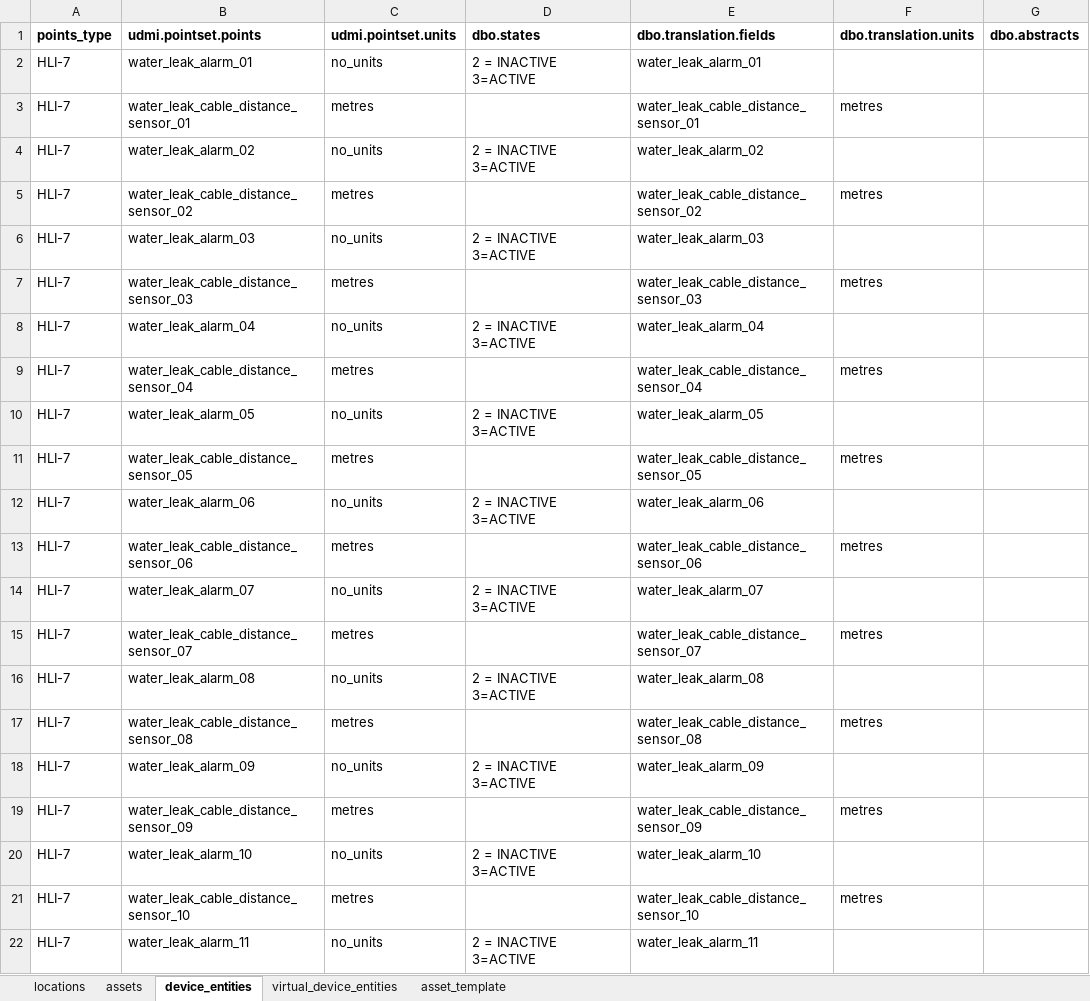
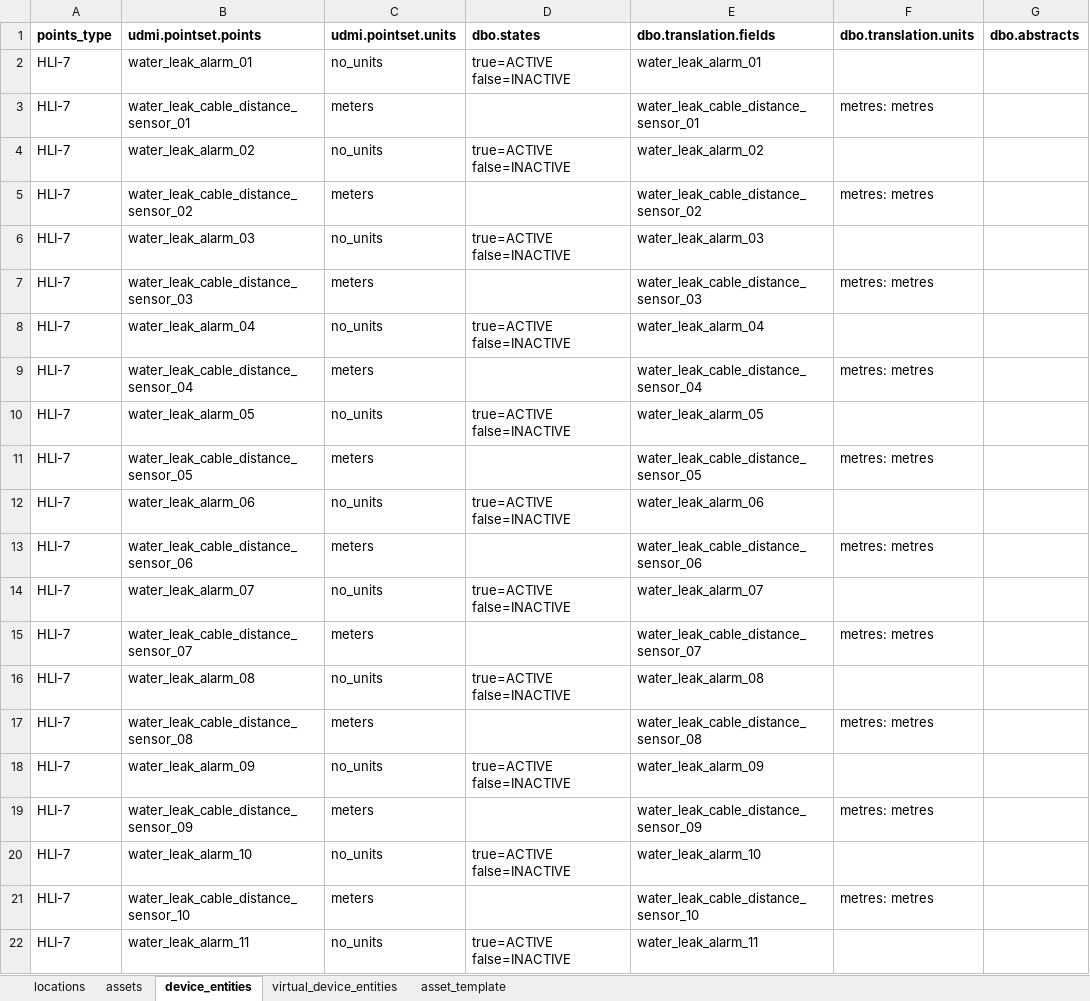
Before and after one commit to darshanjain12/KYOTO-W-BOS, an Excel workbook: YAML-CREATION/WLD-RODENT/wld-rodent.xlsx, sheet device_entities, drawn as a sheet; only a part is shown; values as stored, in another font and other column widths than the file's, no borders; the diff covers the shown part only; the diff names each change by its address in the sheet, - before the commit and + after, or states it on an @@ line.

```diff
--- a/YAML-CREATION/WLD-RODENT/wld-rodent.xlsx (sheet device_entities)
+++ b/YAML-CREATION/WLD-RODENT/wld-rodent.xlsx (sheet device_entities)
-D2 (dbo.states): 2 = INACTIVE 3=ACTIVE
+D2 (dbo.states): true=ACTIVE false=INACTIVE
-C3 (udmi.pointset.units): metres
+C3 (udmi.pointset.units): meters
-F3 (dbo.translation.units): metres
+F3 (dbo.translation.units): metres: metres
-D4 (dbo.states): 2 = INACTIVE 3=ACTIVE
+D4 (dbo.states): true=ACTIVE false=INACTIVE
-C5 (udmi.pointset.units): metres
+C5 (udmi.pointset.units): meters
-F5 (dbo.translation.units): metres
+F5 (dbo.translation.units): metres: metres
-D6 (dbo.states): 2 = INACTIVE 3=ACTIVE
+D6 (dbo.states): true=ACTIVE false=INACTIVE
-C7 (udmi.pointset.units): metres
+C7 (udmi.pointset.units): meters
-F7 (dbo.translation.units): metres
+F7 (dbo.translation.units): metres: metres
-D8 (dbo.states): 2 = INACTIVE 3=ACTIVE
+D8 (dbo.states): true=ACTIVE false=INACTIVE
-C9 (udmi.pointset.units): metres
+C9 (udmi.pointset.units): meters
-F9 (dbo.translation.units): metres
+F9 (dbo.translation.units): metres: metres
-D10 (dbo.states): 2 = INACTIVE 3=ACTIVE
+D10 (dbo.states): true=ACTIVE false=INACTIVE
-C11 (udmi.pointset.units): metres
+C11 (udmi.pointset.units): meters
-F11 (dbo.translation.units): metres
+F11 (dbo.translation.units): metres: metres
-D12 (dbo.states): 2 = INACTIVE 3=ACTIVE
+D12 (dbo.states): true=ACTIVE false=INACTIVE
-C13 (udmi.pointset.units): metres
+C13 (udmi.pointset.units): meters
-F13 (dbo.translation.units): metres
+F13 (dbo.translation.units): metres: metres
-D14 (dbo.states): 2 = INACTIVE 3=ACTIVE
+D14 (dbo.states): true=ACTIVE false=INACTIVE
-C15 (udmi.pointset.units): metres
+C15 (udmi.pointset.units): meters
-F15 (dbo.translation.units): metres
+F15 (dbo.translation.units): metres: metres
-D16 (dbo.states): 2 = INACTIVE 3=ACTIVE
+D16 (dbo.states): true=ACTIVE false=INACTIVE
-C17 (udmi.pointset.units): metres
+C17 (udmi.pointset.units): meters
-F17 (dbo.translation.units): metres
+F17 (dbo.translation.units): metres: metres
-D18 (dbo.states): 2 = INACTIVE 3=ACTIVE
+D18 (dbo.states): true=ACTIVE false=INACTIVE
-C19 (udmi.pointset.units): metres
+C19 (udmi.pointset.units): meters
-F19 (dbo.translation.units): metres
+F19 (dbo.translation.units): metres: metres
-D20 (dbo.states): 2 = INACTIVE 3=ACTIVE
+D20 (dbo.states): true=ACTIVE false=INACTIVE
-C21 (udmi.pointset.units): metres
+C21 (udmi.pointset.units): meters
-F21 (dbo.translation.units): metres
+F21 (dbo.translation.units): metres: metres
-D22 (dbo.states): 2 = INACTIVE 3=ACTIVE
+D22 (dbo.states): true=ACTIVE false=INACTIVE
```
Also changed, not shown: 13 edited cells elsewhere in this sheet, sheet assets, YAML-CREATION/ALL-DDC/all-ddc.xlsx, 2 other files.
